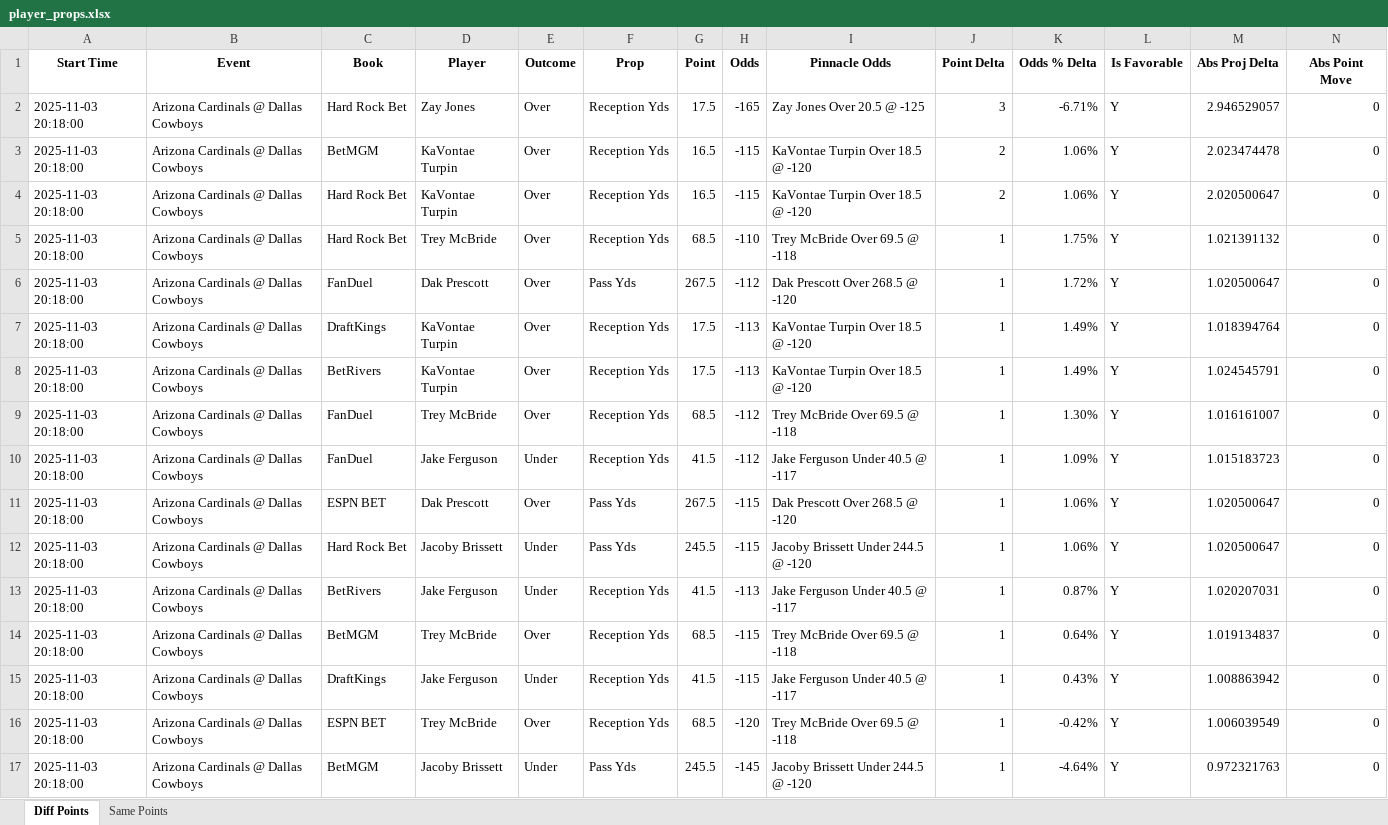
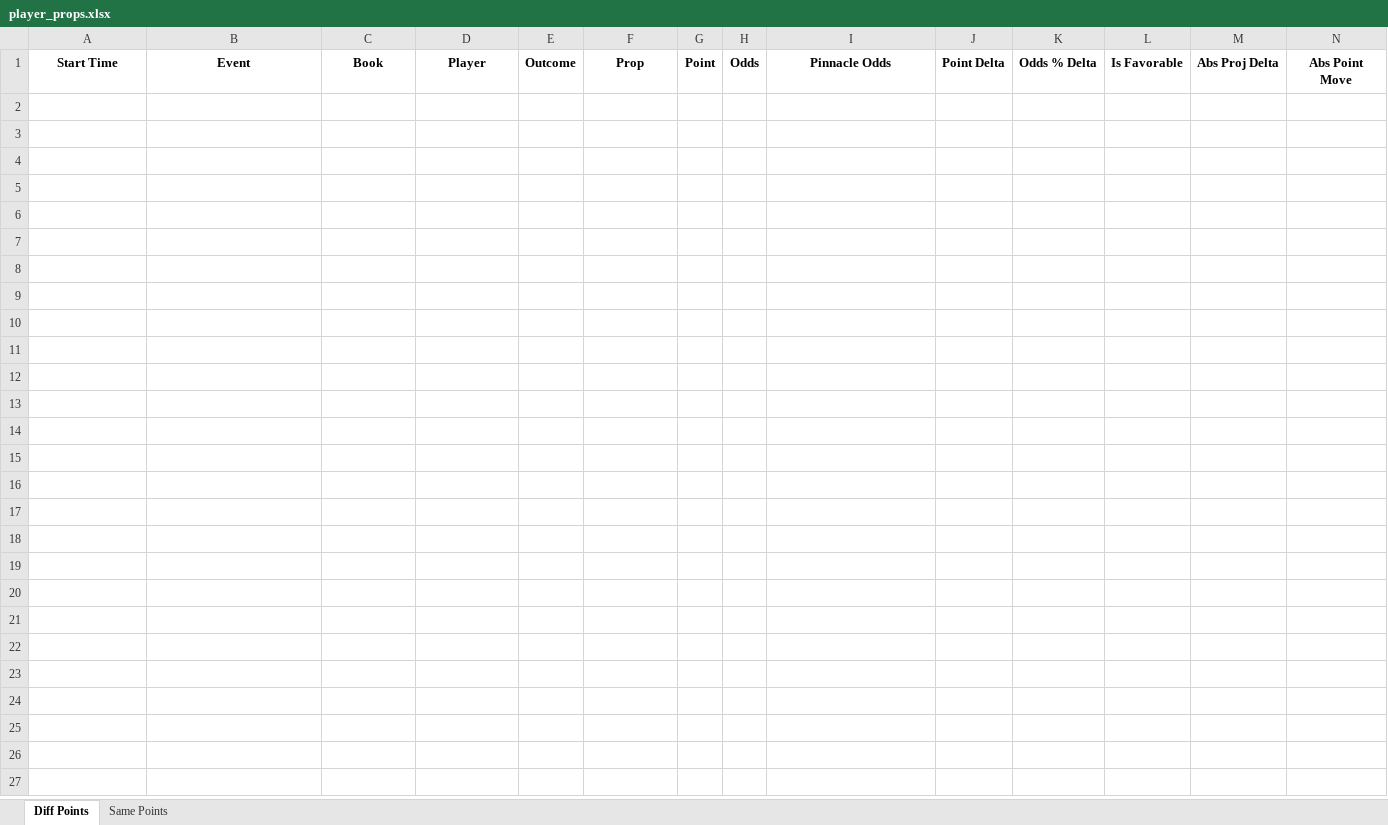
Before and after one commit to rahulShahCode/player-props-scraper, an Excel workbook: player_props.xlsx, sheet Diff Points, drawn as a sheet; values as stored, in another font and other column widths than the file's, no borders; the diff names each change by its address in the sheet, - before the commit and + after, or states it on an @@ line.

```diff
--- a/player_props.xlsx (sheet Diff Points)
+++ b/player_props.xlsx (sheet Diff Points)
-row 2: 2025-11-03 20:18:00 | Arizona Cardinals @ Dallas Cowboys | Hard Rock Bet | Zay Jones | Over | Reception Yds | 17.5 | -165 | Zay Jones Over 20.5 @ -125 | 3 | -6.71% | Y | 2.946529057 | 0
-row 3: 2025-11-03 20:18:00 | Arizona Cardinals @ Dallas Cowboys | BetMGM | KaVontae Turpin | Over | Reception Yds | 16.5 | -115 | KaVontae Turpin Over 18.5 @ -120 | 2 | 1.06% | Y | 2.023474478 | 0
-row 4: 2025-11-03 20:18:00 | Arizona Cardinals @ Dallas Cowboys | Hard Rock Bet | KaVontae Turpin | Over | Reception Yds | 16.5 | -115 | KaVontae Turpin Over 18.5 @ -120 | 2 | 1.06% | Y | 2.020500647 | 0
-row 5: 2025-11-03 20:18:00 | Arizona Cardinals @ Dallas Cowboys | Hard Rock Bet | Trey McBride | Over | Reception Yds | 68.5 | -110 | Trey McBride Over 69.5 @ -118 | 1 | 1.75% | Y | 1.021391132 | 0
-row 6: 2025-11-03 20:18:00 | Arizona Cardinals @ Dallas Cowboys | FanDuel | Dak Prescott | Over | Pass Yds | 267.5 | -112 | Dak Prescott Over 268.5 @ -120 | 1 | 1.72% | Y | 1.020500647 | 0
-row 7: 2025-11-03 20:18:00 | Arizona Cardinals @ Dallas Cowboys | DraftKings | KaVontae Turpin | Over | Reception Yds | 17.5 | -113 | KaVontae Turpin Over 18.5 @ -120 | 1 | 1.49% | Y | 1.018394764 | 0
-row 8: 2025-11-03 20:18:00 | Arizona Cardinals @ Dallas Cowboys | BetRivers | KaVontae Turpin | Over | Reception Yds | 17.5 | -113 | KaVontae Turpin Over 18.5 @ -120 | 1 | 1.49% | Y | 1.024545791 | 0
-row 9: 2025-11-03 20:18:00 | Arizona Cardinals @ Dallas Cowboys | FanDuel | Trey McBride | Over | Reception Yds | 68.5 | -112 | Trey McBride Over 69.5 @ -118 | 1 | 1.30% | Y | 1.016161007 | 0
-row 10: 2025-11-03 20:18:00 | Arizona Cardinals @ Dallas Cowboys | FanDuel | Jake Ferguson | Under | Reception Yds | 41.5 | -112 | Jake Ferguson Under 40.5 @ -117 | 1 | 1.09% | Y | 1.015183723 | 0
-row 11: 2025-11-03 20:18:00 | Arizona Cardinals @ Dallas Cowboys | ESPN BET | Dak Prescott | Over | Pass Yds | 267.5 | -115 | Dak Prescott Over 268.5 @ -120 | 1 | 1.06% | Y | 1.020500647 | 0
-row 12: 2025-11-03 20:18:00 | Arizona Cardinals @ Dallas Cowboys | Hard Rock Bet | Jacoby Brissett | Under | Pass Yds | 245.5 | -115 | Jacoby Brissett Under 244.5 @ -120 | 1 | 1.06% | Y | 1.020500647 | 0
-row 13: 2025-11-03 20:18:00 | Arizona Cardinals @ Dallas Cowboys | BetRivers | Jake Ferguson | Under | Reception Yds | 41.5 | -113 | Jake Ferguson Under 40.5 @ -117 | 1 | 0.87% | Y | 1.020207031 | 0
-row 14: 2025-11-03 20:18:00 | Arizona Cardinals @ Dallas Cowboys | BetMGM | Trey McBride | Over | Reception Yds | 68.5 | -115 | Trey McBride Over 69.5 @ -118 | 1 | 0.64% | Y | 1.019134837 | 0
-row 15: 2025-11-03 20:18:00 | Arizona Cardinals @ Dallas Cowboys | DraftKings | Jake Ferguson | Under | Reception Yds | 41.5 | -115 | Jake Ferguson Under 40.5 @ -117 | 1 | 0.43% | Y | 1.008863942 | 0
-row 16: 2025-11-03 20:18:00 | Arizona Cardinals @ Dallas Cowboys | ESPN BET | Trey McBride | Over | Reception Yds | 68.5 | -120 | Trey McBride Over 69.5 @ -118 | 1 | -0.42% | Y | 1.006039549 | 0
-row 17: 2025-11-03 20:18:00 | Arizona Cardinals @ Dallas Cowboys | BetMGM | Jacoby Brissett | Under | Pass Yds | 245.5 | -145 | Jacoby Brissett Under 244.5 @ -120 | 1 | -4.64% | Y | 0.972321763 | 0
```
Also changed, not shown: sheet Same Points, 2 other files.
